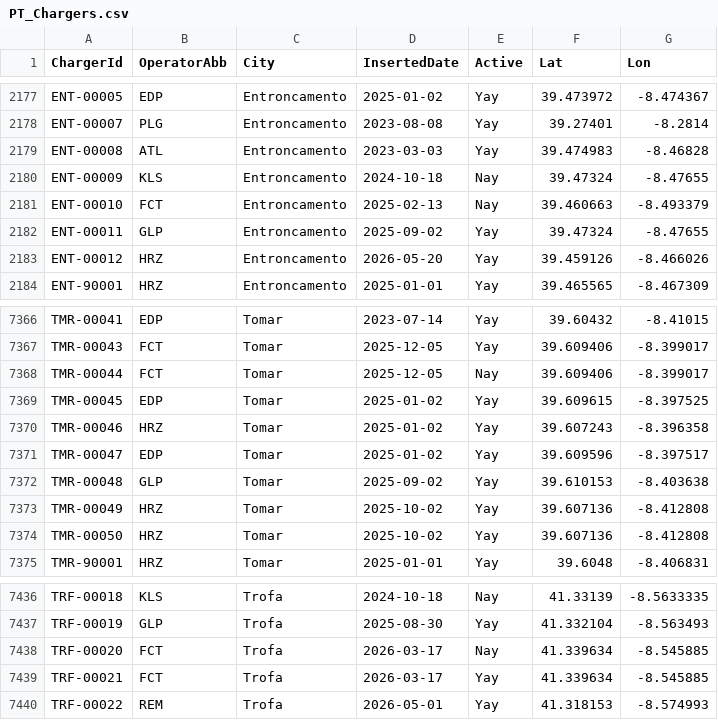
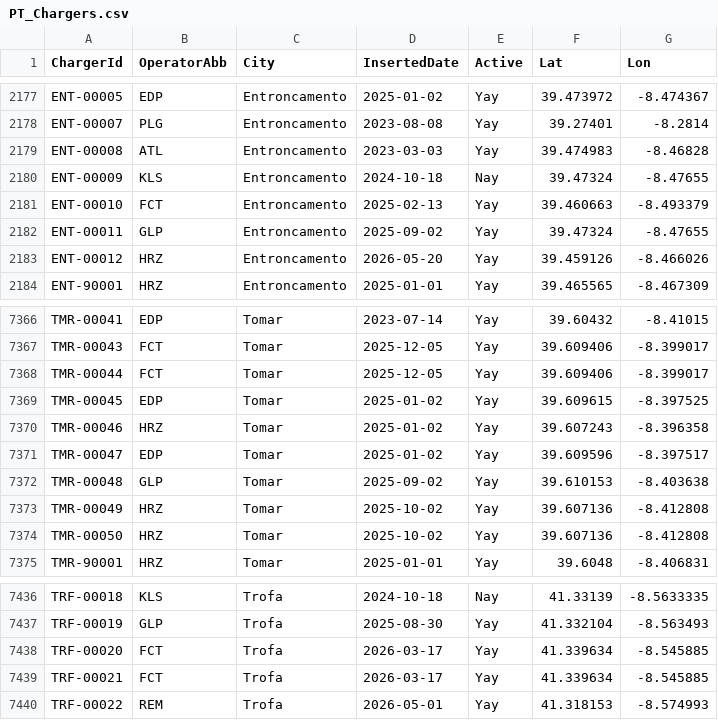
Before and after one commit to pmreis/emobility, a CSV file: data/outputs/PT_Chargers.csv, drawn as a sheet; only a part is shown, gaps mark what is left out.

```diff
--- a/data/outputs/PT_Chargers.csv
+++ b/data/outputs/PT_Chargers.csv
@@ -2180,3 +2180,3 @@ ENT-00008,ATL,Entroncamento,2023-03-03,Yay,39.474983,-8.46828
 ENT-00009,KLS,Entroncamento,2024-10-18,Nay,39.47324,-8.47655
-ENT-00010,FCT,Entroncamento,2025-02-13,Nay,39.460663,-8.493379
+ENT-00010,FCT,Entroncamento,2025-02-13,Yay,39.460663,-8.493379
 ENT-00011,GLP,Entroncamento,2025-09-02,Yay,39.47324,-8.47655
@@ -7367,3 +7367,3 @@ TMR-00041,EDP,Tomar,2023-07-14,Yay,39.60432,-8.41015
 TMR-00043,FCT,Tomar,2025-12-05,Yay,39.609406,-8.399017
-TMR-00044,FCT,Tomar,2025-12-05,Nay,39.609406,-8.399017
+TMR-00044,FCT,Tomar,2025-12-05,Yay,39.609406,-8.399017
 TMR-00045,EDP,Tomar,2025-01-02,Yay,39.609615,-8.397525
@@ -7437,3 +7437,3 @@ TRF-00018,KLS,Trofa,2024-10-18,Nay,41.33139,-8.5633335
 TRF-00019,GLP,Trofa,2025-08-30,Yay,41.332104,-8.563493
-TRF-00020,FCT,Trofa,2026-03-17,Nay,41.339634,-8.545885
+TRF-00020,FCT,Trofa,2026-03-17,Yay,41.339634,-8.545885
 TRF-00021,FCT,Trofa,2026-03-17,Yay,41.339634,-8.545885
```
Also changed, not shown: data/outputs/PT_Chargers_Per_District.csv, data/outputs/PT_Chargers_Per_Municipality.csv, 8 other files.
